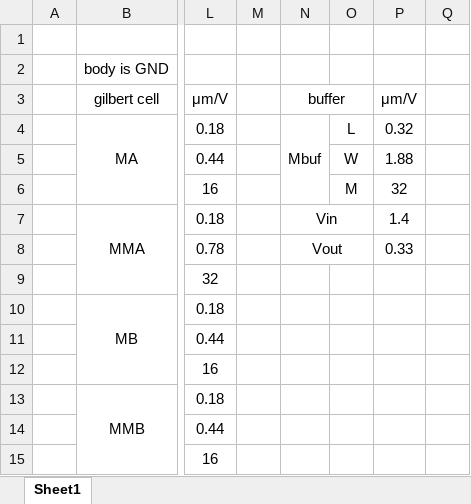
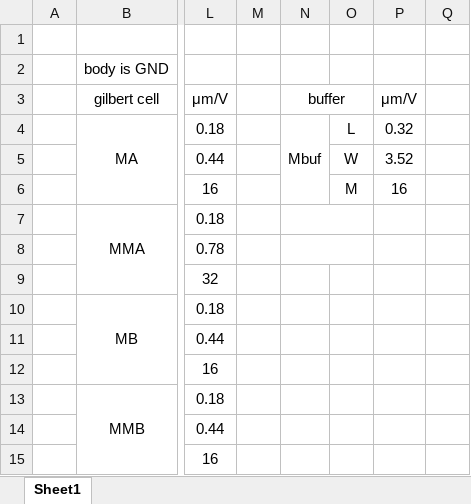
Before and after one commit to kjm-desktop10400/reserch, an Excel workbook: folded_gilbert/seminar/20231205/size.xlsx, sheet Sheet1, drawn as a sheet; only a part is shown, gaps mark what is left out; values as stored, in another font and other column widths than the file's, no borders; the diff names each change by its address in the sheet, - before the commit and + after, or states it on an @@ line.

```diff
--- a/folded_gilbert/seminar/20231205/size.xlsx (sheet Sheet1)
+++ b/folded_gilbert/seminar/20231205/size.xlsx (sheet Sheet1)
-P5: 1.88
+P5: 3.52
-P6: 32
+P6: 16
-N7: Vin
+N7: (empty)
-P7: 1.4
+P7: (empty)
-N8: Vout
+N8: (empty)
-P8: 0.33
+P8: (empty)
```
Also changed, not shown: 33 other files.
